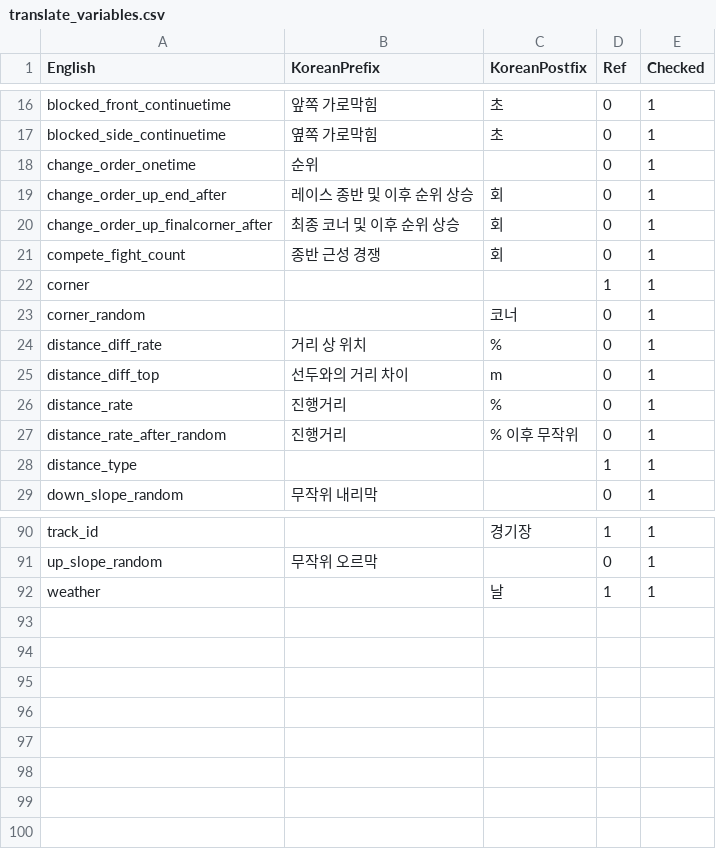
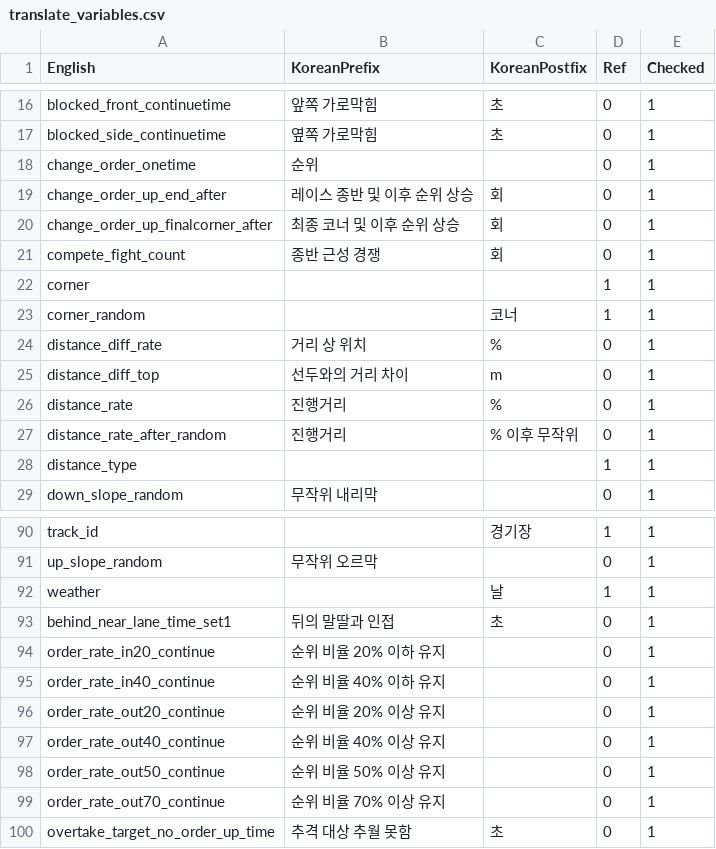
Before and after one commit to Amanokaze/umabot, a CSV file: umabot/data/translate_variables.csv, drawn as a sheet; only a part is shown, gaps mark what is left out.

```diff
--- a/umabot/data/translate_variables.csv
+++ b/umabot/data/translate_variables.csv
@@ -22,3 +22,3 @@ compete_fight_count,종반 근성 경쟁,회,0,1
 corner,,,1,1
-corner_random,,코너,0,1
+corner_random,,코너,1,1
 distance_diff_rate,거리 상 위치,%,0,1
@@ -92 +92,9 @@ up_slope_random,무작위 오르막,,0,1
 weather,,날,1,1
+behind_near_lane_time_set1,뒤의 말딸과 인접,초,0,1
+order_rate_in20_continue,순위 비율 20% 이하 유지,,0,1
+order_rate_in40_continue,순위 비율 40% 이하 유지,,0,1
+order_rate_out20_continue,순위 비율 20% 이상 유지,,0,1
+order_rate_out40_continue,순위 비율 40% 이상 유지,,0,1
+order_rate_out50_continue,순위 비율 50% 이상 유지,,0,1
+order_rate_out70_continue,순위 비율 70% 이상 유지,,0,1
+overtake_target_no_order_up_time,추격 대상 추월 못함,초,0,1
```
Also changed, not shown: umabot/data/variable_detail.csv, 2 other files.
